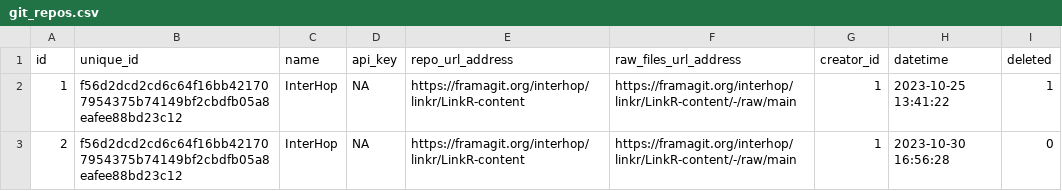
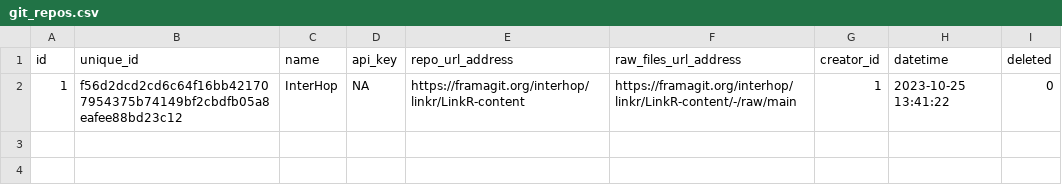
Before and after one commit to BorisDelange/LinkR-content, a CSV file: app_database/v0.2.0/en/git_repos.csv, drawn as a sheet.

```diff
--- a/app_database/v0.2.0/en/git_repos.csv
+++ b/app_database/v0.2.0/en/git_repos.csv
@@ -1,3 +1,2 @@
 id,unique_id,name,api_key,repo_url_address,raw_files_url_address,creator_id,datetime,deleted
-1,f56d2dcd2cd6c64f16bb421707954375b74149bf2cbdfb05a8eafee88bd23c12,InterHop,NA,https://framagit.org/interhop/linkr/LinkR-content,https://framagit.org/interhop/linkr/LinkR-content/-/raw/main,1,2023-10-25 13:41:22,1
-2,f56d2dcd2cd6c64f16bb421707954375b74149bf2cbdfb05a8eafee88bd23c12,InterHop,NA,https://framagit.org/interhop/linkr/LinkR-content,https://framagit.org/interhop/linkr/LinkR-content/-/raw/main,1,2023-10-30 16:56:28,0
+1,f56d2dcd2cd6c64f16bb421707954375b74149bf2cbdfb05a8eafee88bd23c12,InterHop,NA,https://framagit.org/interhop/linkr/LinkR-content,https://framagit.org/interhop/linkr/LinkR-content/-/raw/main,1,2023-10-25 13:41:22,0
```
Also changed, not shown: app_database/v0.2.0/en/code.csv, app_database/v0.2.0/en/options.csv, 11 other files.
